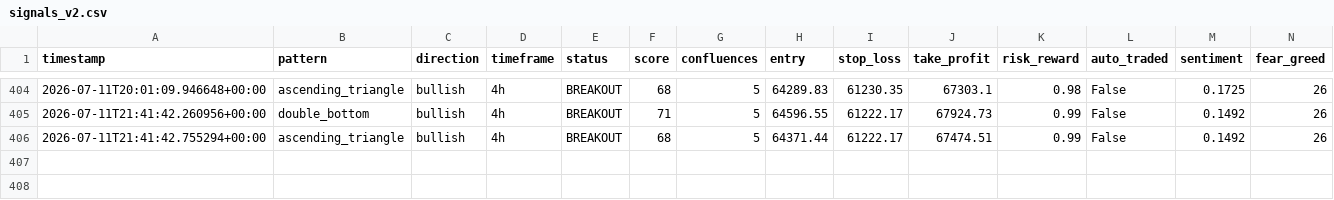
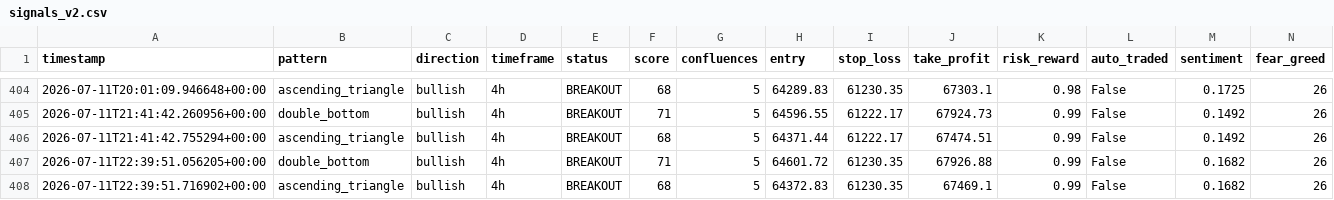
Before and after one commit to Bawaperera/nexus-trading, a CSV file: logs/signals_v2.csv, drawn as a sheet; only a part is shown, gaps mark what is left out.

```diff
--- a/logs/signals_v2.csv
+++ b/logs/signals_v2.csv
@@ -406 +406,3 @@ timestamp,pattern,direction,timeframe,status,score,confluences,entry,stop_loss,t
 2026-07-11T21:41:42.755294+00:00,ascending_triangle,bullish,4h,BREAKOUT,68,5,64371.44,61222.17,67474.51,0.99,False,0.1492,26
+2026-07-11T22:39:51.056205+00:00,double_bottom,bullish,4h,BREAKOUT,71,5,64601.72,61230.35,67926.88,0.99,False,0.1682,26
+2026-07-11T22:39:51.716902+00:00,ascending_triangle,bullish,4h,BREAKOUT,68,5,64372.83,61230.35,67469.1,0.99,False,0.1682,26
```
Also changed, not shown: 2 other files.
